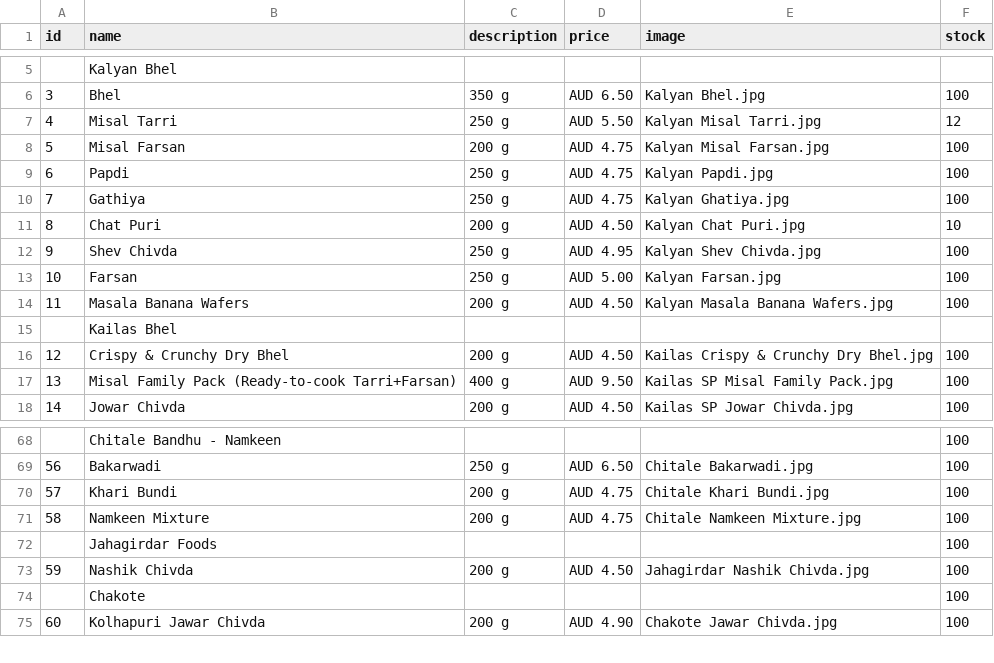
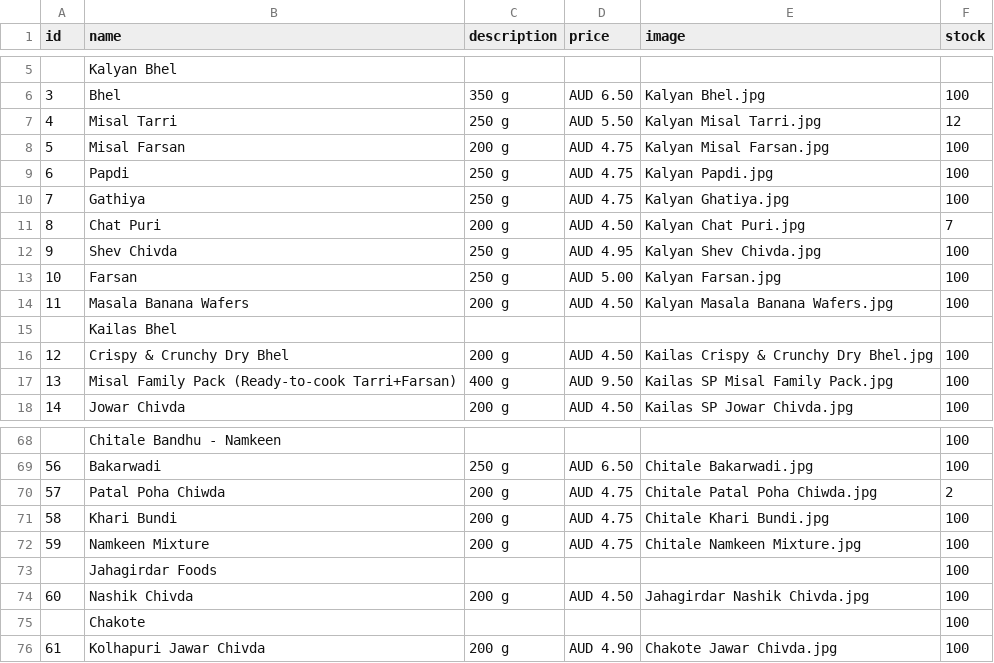
Before and after one commit to hariomfoodswollongong-ops/mywebsite, a CSV file: public/products.csv, drawn as a sheet; only a part is shown, gaps mark what is left out; addresses are those after the commit; the diff names each change by its address in the sheet, - before the commit and + after, or states it on an @@ line.

Commit message:
Add files via upload

```diff
--- a/public/products.csv
+++ b/public/products.csv
-F11 (stock): 10
+F11 (stock): 7
+row 70: 57 | Patal Poha Chiwda | 200 g | AUD 4.75 | Chitale Patal Poha Chiwda.jpg | 2
@@ column A (id) renumbered from row 71 down @@
```
